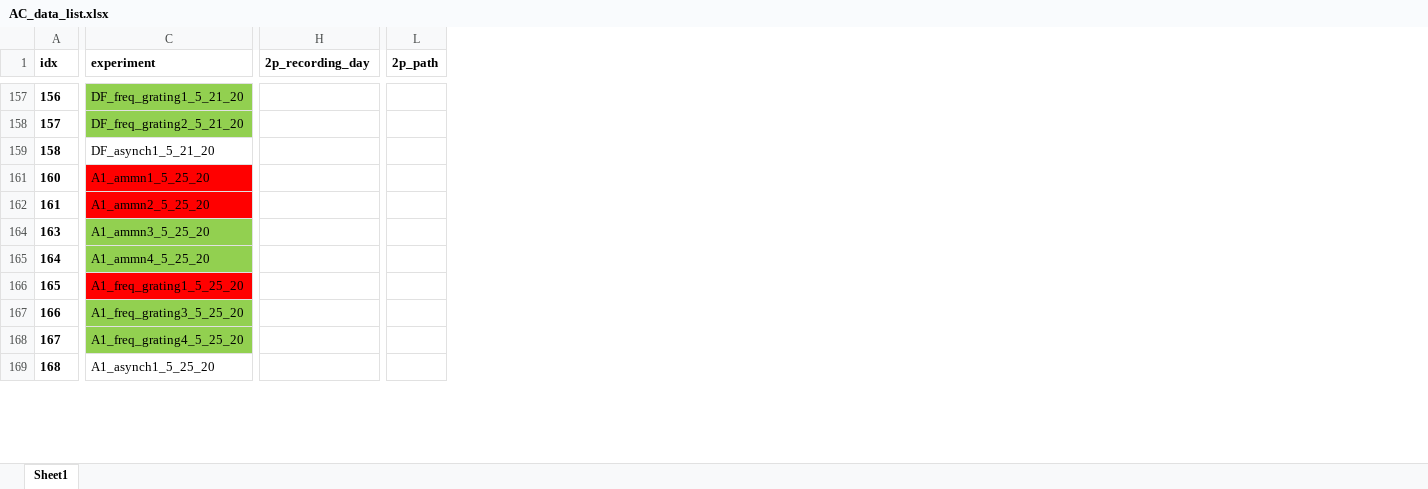
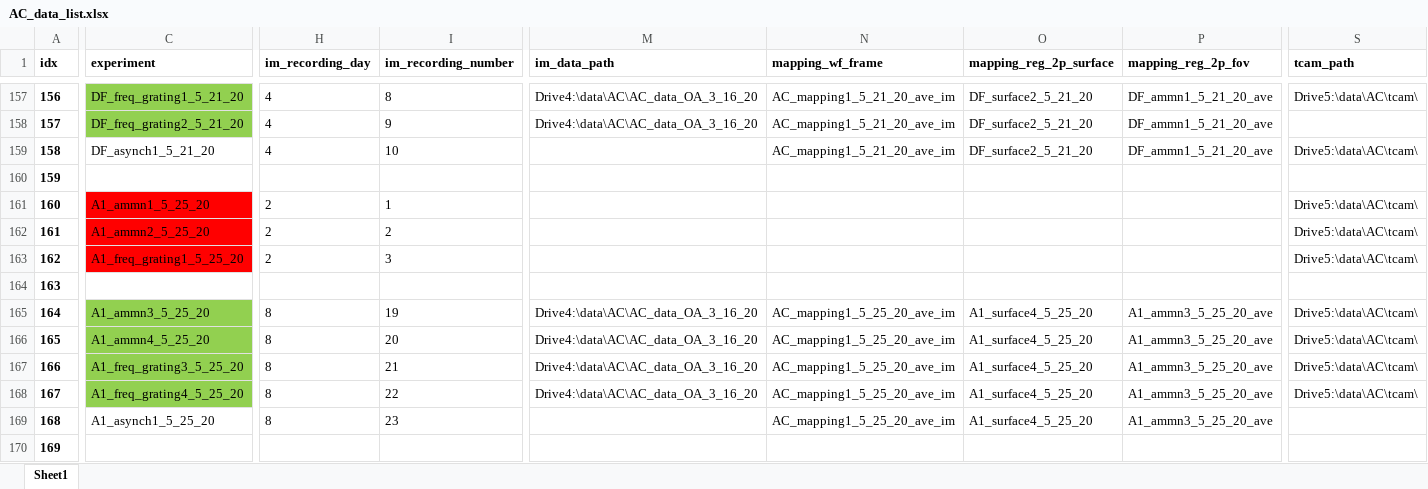
Before and after one commit to shymkivy/AC_2p_analysis, an Excel workbook: AC_data_list.xlsx, sheet Sheet1, drawn as a sheet; only a part is shown, gaps mark what is left out; values as stored, in another font and other column widths than the file's, no borders; removed rows and columns are numbered as before the commit, all else as after; rows hold the shown columns only; the diff covers the shown part only; the diff names each change by its address in the sheet, - before the commit and + after, or states it on an @@ line.

```diff
--- a/AC_data_list.xlsx (sheet Sheet1)
+++ b/AC_data_list.xlsx (sheet Sheet1)
+column I (im_recording_number), rows 157-159: 8 | 9 | 10; rows 161-162: 1 | 2; rows 165-169: 19 | 20 | 21 | 22 | 23
-column L (2p_path), empty
+column M (im_data_path), rows 157-158: Drive4:\data\AC\AC_data_OA_3_16_20 | Drive4:\data\AC\AC_data_OA_3_16_20; rows 165-168: all Drive4:\data\AC\AC_data_OA_3_16_20
+column N (mapping_wf_frame), rows 157-159: all AC_mapping1_5_21_20_ave_im; rows 165-169: all AC_mapping1_5_25_20_ave_im
+column O (mapping_reg_2p_surface), rows 157-159: all DF_surface2_5_21_20; rows 165-169: all A1_surface4_5_25_20
+column P (mapping_reg_2p_fov), rows 157-159: all DF_ammn1_5_21_20_ave; rows 165-169: all A1_ammn3_5_25_20_ave
+column S (tcam_path), rows 157-159: Drive5:\data\AC\tcam\ |  | Drive5:\data\AC\tcam\; rows 161-162: Drive5:\data\AC\tcam\ | Drive5:\data\AC\tcam\; rows 165-168: all Drive5:\data\AC\tcam\
-H1: 2p_recording_day
+H1: im_recording_day
-H157:H159 (im_recording_day): (empty)
+H157:H159 (im_recording_day): 4
@@ row 160 unhidden: 159 @@
-H161:H162 (im_recording_day): (empty)
+H161:H162 (im_recording_day): 2
+row 163: 162 | A1_freq_grating1_5_25_20 | 2 | 3 |  |  |  |  | Drive5:\data\AC\tcam\
-C164 (experiment): A1_ammn3_5_25_20
+C164 (experiment): (empty)
-C164 fill: #92D050
+C164 fill: none
-C165 (experiment): A1_ammn4_5_25_20
+C165 (experiment): A1_ammn3_5_25_20
-H165:H169 (im_recording_day): (empty)
+H165:H169 (im_recording_day): 8
-C166 (experiment): A1_freq_grating1_5_25_20
+C166 (experiment): A1_ammn4_5_25_20
-C166 fill: #FF0000
+C166 fill: #92D050
@@ row 170 unhidden: 169 @@
```
Also changed, not shown: 35 hidden or unhidden rows, 1 added column, 5 removed columns and 116 edited cells elsewhere in this sheet, 7 other files.
